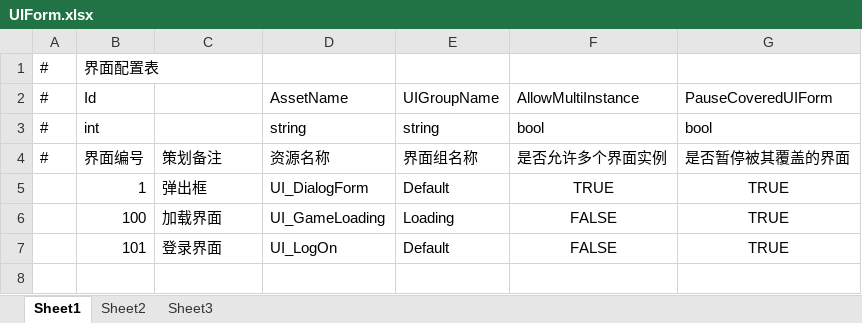
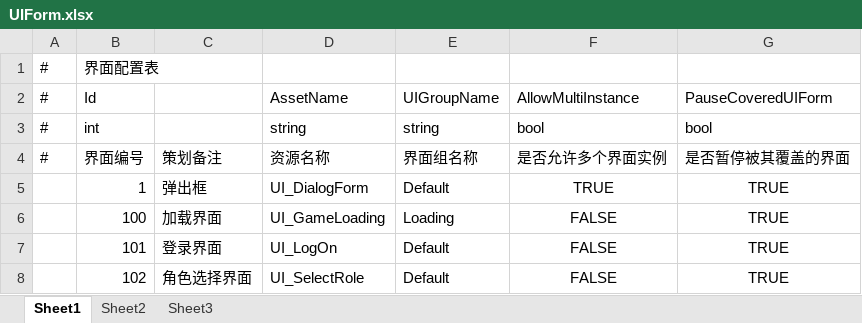
Before and after one commit to wonhon/MMOARPG, an Excel workbook: Design/UIForm.xlsx, sheet Sheet1, drawn as a sheet; values as stored, in another font and other column widths than the file's, no borders; the diff names each change by its address in the sheet, - before the commit and + after, or states it on an @@ line.

Commit message:
增加 角色选择界面

```diff
--- a/Design/UIForm.xlsx (sheet Sheet1)
+++ b/Design/UIForm.xlsx (sheet Sheet1)
+row 8:  | 102 | 角色选择界面 | UI_SelectRole | Default | FALSE | TRUE
```
Also changed, not shown: 21 other files.
